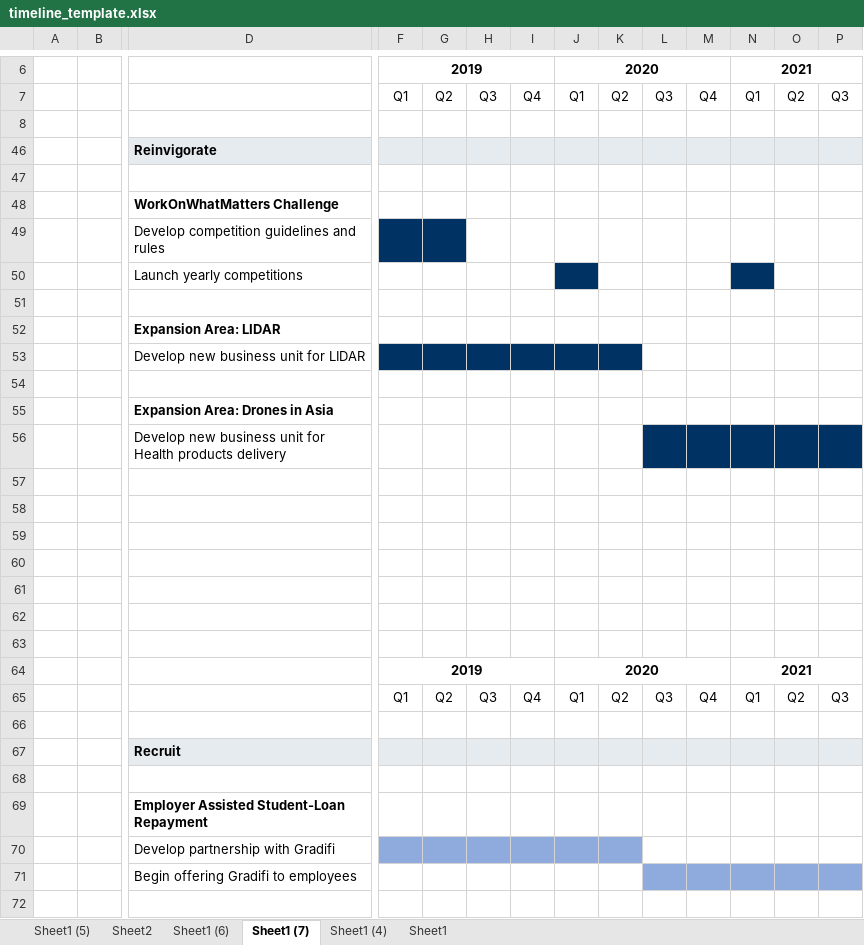
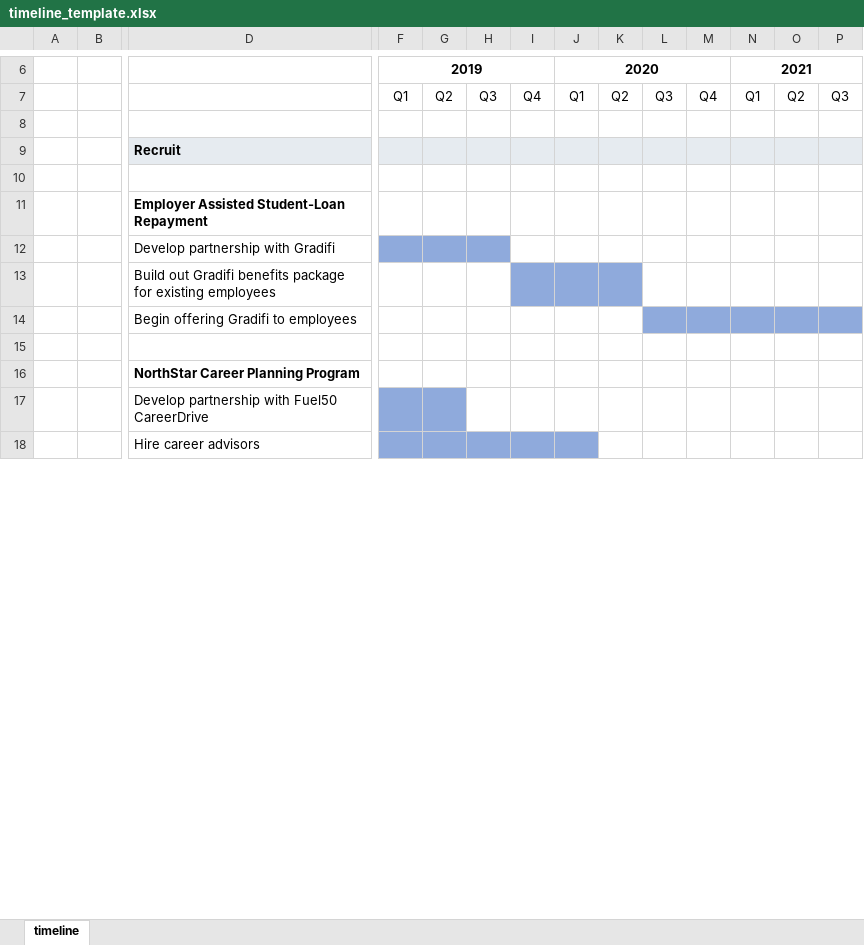
Before and after one commit to lauriercaseteam/lauriercaseteam.github.io, an Excel workbook: files/timeline_template.xlsx, sheet timeline, drawn as a sheet; only a part is shown, gaps mark what is left out; the shorter side is filled out with more unchanged rows; values as stored, in another font and other column widths than the file's, no borders; removed rows and columns are numbered as before the commit, all else as after; rows hold the shown columns only; the diff covers the shown part only; the diff names each change by its address in the sheet, - before the commit and + after, or states it on an @@ line.

Commit message:
- Updated timeline

```diff
--- a/files/timeline_template.xlsx (sheet timeline)
+++ b/files/timeline_template.xlsx (sheet timeline)
-sheet tab: Sheet1 (7)
+sheet tab: timeline
-sheet tab: Sheet1 (5)
-sheet tab: Sheet2
-sheet tab: Sheet1 (6)
-sheet tab: Sheet1 (4)
-sheet tab: Sheet1
-row 46:  |  | Reinvigorate
-row 47: (empty)
-row 48:  |  | WorkOnWhatMatters Challenge
-row 49:  |  | Develop competition guidelines and rules
-row 50:  |  | Launch yearly competitions
-row 51: (empty)
-row 52:  |  | Expansion Area: LIDAR
-row 54: (empty)
-row 55:  |  | Expansion Area: Drones in Asia
-row 57: (empty)
-row 58: (empty)
-row 59: (empty)
-row 60: (empty)
-row 61: (empty)
-row 62: (empty)
-row 63: (empty)
-row 64:  |  |  | 2019 |  |  |  | 2020 |  |  |  | 2021
-row 65:  |  |  | Q1 | Q2 | Q3 | Q4 | Q1 | Q2 | Q3 | Q4 | Q1 | Q2 | Q3
-row 66: (empty)
-I12:K12 fill: #8FAADC
+I12:K12 fill: none
@@ row 13 unhidden:  |  | Build out Gradifi benefits package for existing employees @@
```
Also changed, not shown: 1 added row, 4 hidden or unhidden rows and cell formats elsewhere in this sheet.
